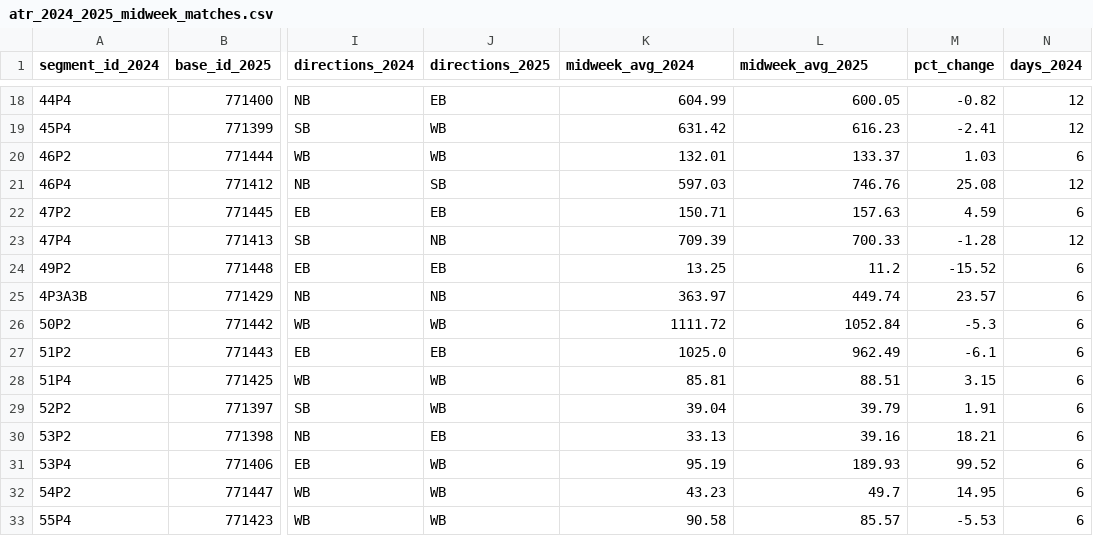
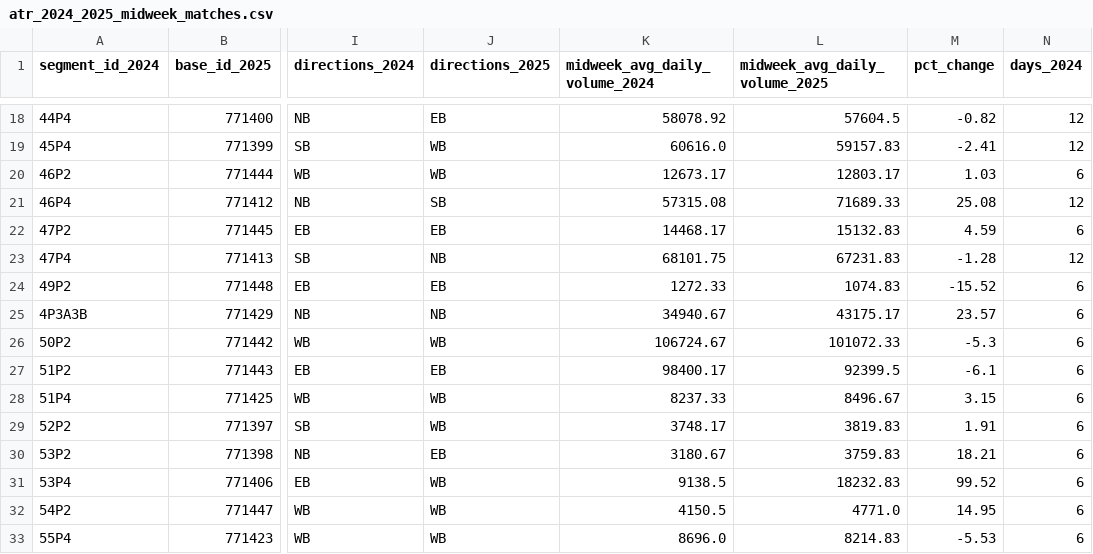
Before and after one commit to jpcollier/reimagined-train, a CSV file: ATR/Analysis/atr_2024_2025_midweek_matches.csv, drawn as a sheet; only a part is shown, gaps mark what is left out; the diff covers the shown part only; the diff names each change by its address in the sheet, - before the commit and + after, or states it on an @@ line.

Commit message:
Compute ATR midweek averages from daily totals

```diff
--- a/ATR/Analysis/atr_2024_2025_midweek_matches.csv
+++ b/ATR/Analysis/atr_2024_2025_midweek_matches.csv
-K1: midweek_avg_2024
+K1: midweek_avg_daily_volume_2024
-L1: midweek_avg_2025
+L1: midweek_avg_daily_volume_2025
-K18 (midweek_avg_daily_volume_2024): 604.99
+K18 (midweek_avg_daily_volume_2024): 58078.92
-L18 (midweek_avg_daily_volume_2025): 600.05
+L18 (midweek_avg_daily_volume_2025): 57604.5
-K19 (midweek_avg_daily_volume_2024): 631.42
+K19 (midweek_avg_daily_volume_2024): 60616.0
-L19 (midweek_avg_daily_volume_2025): 616.23
+L19 (midweek_avg_daily_volume_2025): 59157.83
-K20 (midweek_avg_daily_volume_2024): 132.01
+K20 (midweek_avg_daily_volume_2024): 12673.17
-L20 (midweek_avg_daily_volume_2025): 133.37
+L20 (midweek_avg_daily_volume_2025): 12803.17
-K21 (midweek_avg_daily_volume_2024): 597.03
+K21 (midweek_avg_daily_volume_2024): 57315.08
-L21 (midweek_avg_daily_volume_2025): 746.76
+L21 (midweek_avg_daily_volume_2025): 71689.33
-K22 (midweek_avg_daily_volume_2024): 150.71
+K22 (midweek_avg_daily_volume_2024): 14468.17
-L22 (midweek_avg_daily_volume_2025): 157.63
+L22 (midweek_avg_daily_volume_2025): 15132.83
-K23 (midweek_avg_daily_volume_2024): 709.39
+K23 (midweek_avg_daily_volume_2024): 68101.75
-L23 (midweek_avg_daily_volume_2025): 700.33
+L23 (midweek_avg_daily_volume_2025): 67231.83
-K24 (midweek_avg_daily_volume_2024): 13.25
+K24 (midweek_avg_daily_volume_2024): 1272.33
-L24 (midweek_avg_daily_volume_2025): 11.2
+L24 (midweek_avg_daily_volume_2025): 1074.83
-K25 (midweek_avg_daily_volume_2024): 363.97
+K25 (midweek_avg_daily_volume_2024): 34940.67
-L25 (midweek_avg_daily_volume_2025): 449.74
+L25 (midweek_avg_daily_volume_2025): 43175.17
-K26 (midweek_avg_daily_volume_2024): 1111.72
+K26 (midweek_avg_daily_volume_2024): 106724.67
-L26 (midweek_avg_daily_volume_2025): 1052.84
+L26 (midweek_avg_daily_volume_2025): 101072.33
-K27 (midweek_avg_daily_volume_2024): 1025.0
+K27 (midweek_avg_daily_volume_2024): 98400.17
-L27 (midweek_avg_daily_volume_2025): 962.49
+L27 (midweek_avg_daily_volume_2025): 92399.5
-K28 (midweek_avg_daily_volume_2024): 85.81
+K28 (midweek_avg_daily_volume_2024): 8237.33
-L28 (midweek_avg_daily_volume_2025): 88.51
+L28 (midweek_avg_daily_volume_2025): 8496.67
-K29 (midweek_avg_daily_volume_2024): 39.04
+K29 (midweek_avg_daily_volume_2024): 3748.17
-L29 (midweek_avg_daily_volume_2025): 39.79
+L29 (midweek_avg_daily_volume_2025): 3819.83
-K30 (midweek_avg_daily_volume_2024): 33.13
+K30 (midweek_avg_daily_volume_2024): 3180.67
-L30 (midweek_avg_daily_volume_2025): 39.16
+L30 (midweek_avg_daily_volume_2025): 3759.83
-K31 (midweek_avg_daily_volume_2024): 95.19
+K31 (midweek_avg_daily_volume_2024): 9138.5
-L31 (midweek_avg_daily_volume_2025): 189.93
+L31 (midweek_avg_daily_volume_2025): 18232.83
-K32 (midweek_avg_daily_volume_2024): 43.23
+K32 (midweek_avg_daily_volume_2024): 4150.5
-L32 (midweek_avg_daily_volume_2025): 49.7
+L32 (midweek_avg_daily_volume_2025): 4771.0
-K33 (midweek_avg_daily_volume_2024): 90.58
+K33 (midweek_avg_daily_volume_2024): 8696.0
-L33 (midweek_avg_daily_volume_2025): 85.57
+L33 (midweek_avg_daily_volume_2025): 8214.83
```
Also changed, not shown: 42 edited cells elsewhere in this file, 2 other files.
